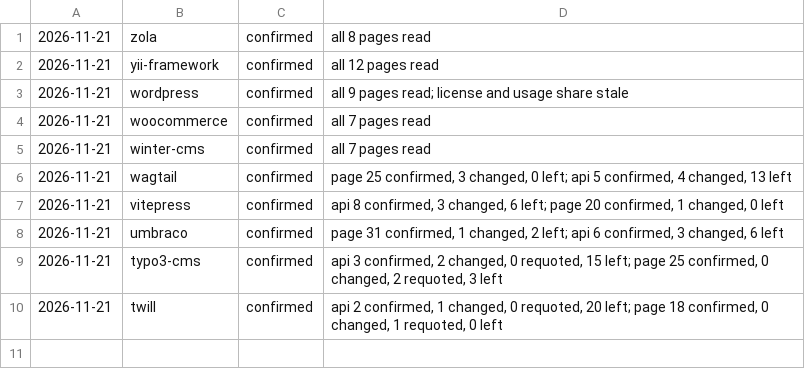
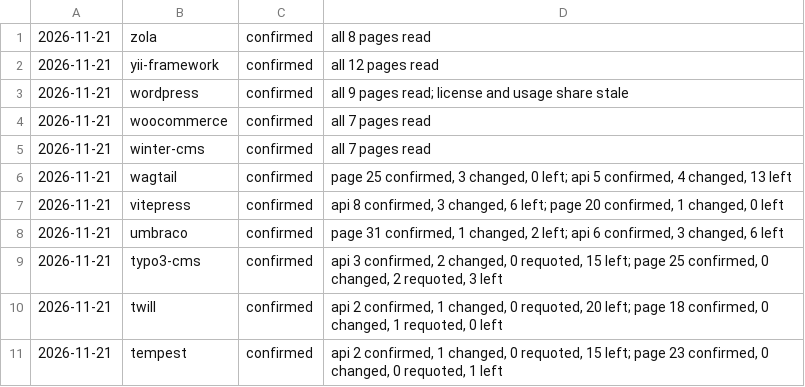
Before and after one commit to fortrabbit/findsoftware, a TSV file: research/refresh-log.tsv, drawn as a sheet.

```diff
--- a/research/refresh-log.tsv
+++ b/research/refresh-log.tsv
@@ -10 +10,2 @@
 2026-11-21	twill	confirmed	api 2 confirmed, 1 changed, 0 requoted, 20 left; page 18 confirmed, 0 changed, 1 requoted, 0 left
+2026-11-21	tempest	confirmed	api 2 confirmed, 1 changed, 0 requoted, 15 left; page 23 confirmed, 0 changed, 0 requoted, 1 left
```
Also changed, not shown: 1 other file.
